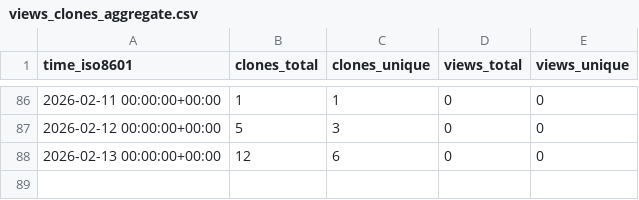
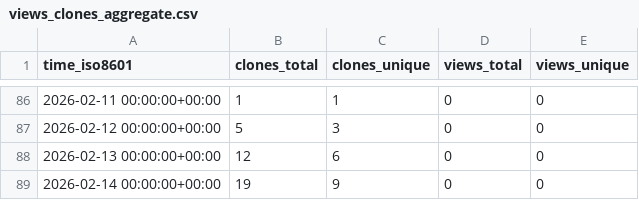
Before and after one commit to abhijit-ubale/federated_learning_sf_framework, a CSV file: abhijit-ubale/federated-ml-framework/ghrs-data/views_clones_aggregate.csv, drawn as a sheet; only a part is shown, gaps mark what is left out.

```diff
--- a/abhijit-ubale/federated-ml-framework/ghrs-data/views_clones_aggregate.csv
+++ b/abhijit-ubale/federated-ml-framework/ghrs-data/views_clones_aggregate.csv
@@ -88 +88,2 @@ time_iso8601,clones_total,clones_unique,views_total,views_unique
 2026-02-13 00:00:00+00:00,12,6,0,0
+2026-02-14 00:00:00+00:00,19,9,0,0
```
Also changed, not shown: 1 other file.
